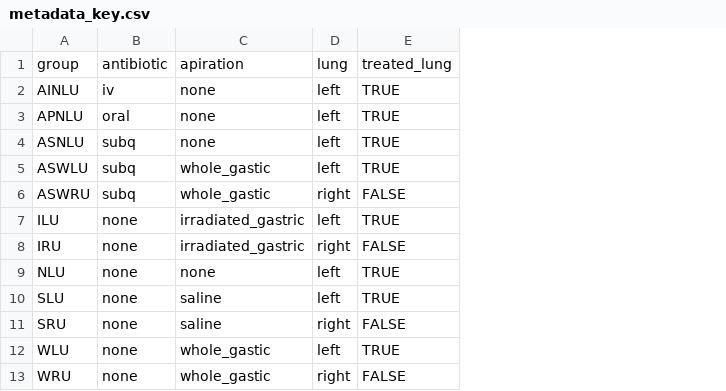
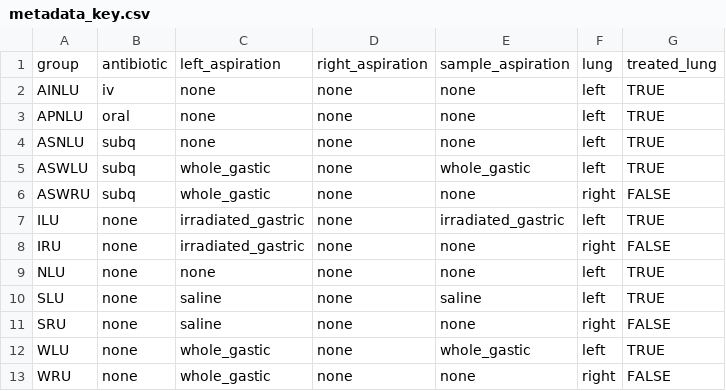
Before and after one commit to granek/rat_lung_microbiome, a CSV file: notes_and_info/metadata_key.csv, drawn as a sheet; the diff names each change by its address in the sheet, - before the commit and + after, or states it on an @@ line.

Commit message:
metadata_key.csv: changed apiration (sp) column to sample_aspiration, and added left_aspiration and right_aspiration column to allow easy examination of animal effects on untreated lungs

```diff
--- a/notes_and_info/metadata_key.csv
+++ b/notes_and_info/metadata_key.csv
+column D, rows 1-13: right_aspiration | none | none | none | none | none | none | none | none | none | none | none | none
+column E, rows 1-13: sample_aspiration | none | none | none | whole_gastic | none | irradiated_gastric | none | none | saline | none | whole_gastic | none
-C1: apiration
+C1: left_aspiration
```
